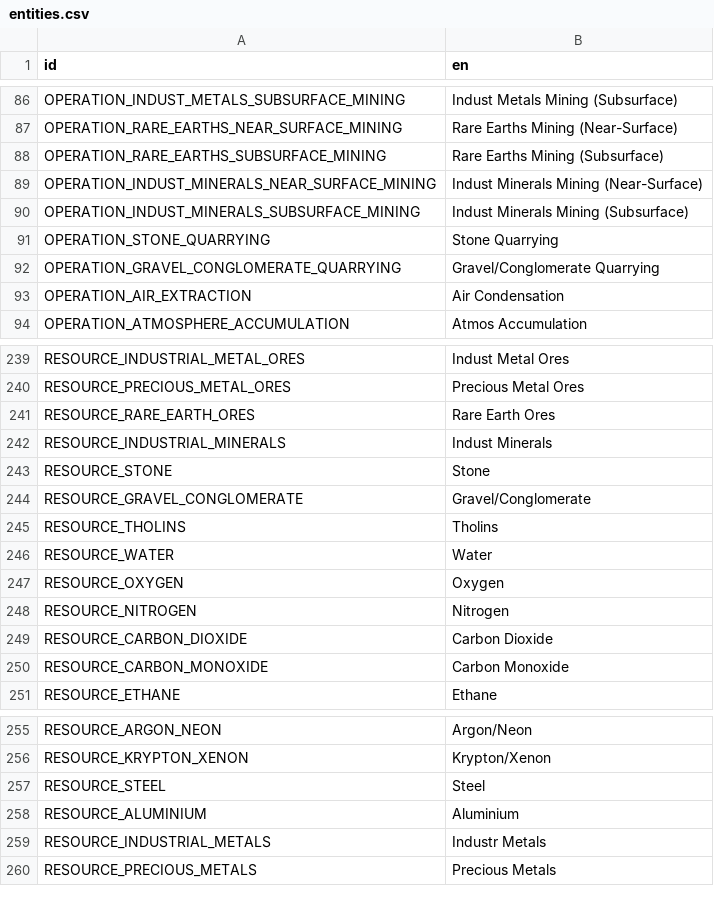
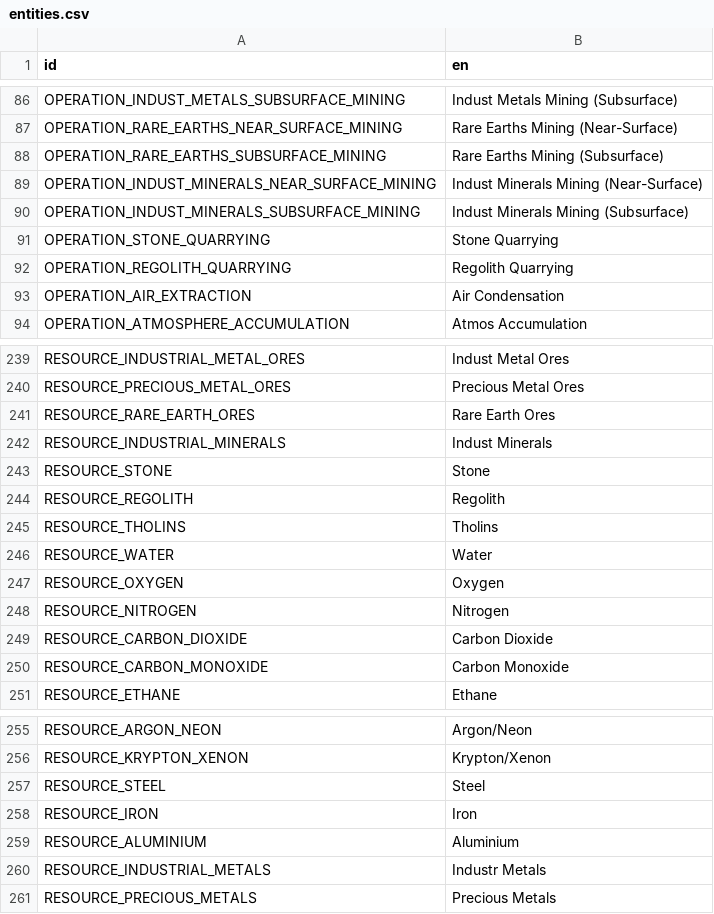
Before and after one commit to t2civ/astropolis_sdk, a CSV file: public/data/text/entities.csv, drawn as a sheet; only a part is shown, gaps mark what is left out; removed rows and columns are numbered as before the commit, all else as after; the diff names each change by its address in the sheet, - before the commit and + after, or states it on an @@ line.

Commit message:
Added Compositions & Resources

```diff
--- a/public/data/text/entities.csv
+++ b/public/data/text/entities.csv
-row 92: OPERATION_GRAVEL_CONGLOMERATE_QUARRYING | Gravel/Conglomerate Quarrying
+row 92: OPERATION_REGOLITH_QUARRYING | Regolith Quarrying
-row 244: RESOURCE_GRAVEL_CONGLOMERATE | Gravel/Conglomerate
+row 244: RESOURCE_REGOLITH | Regolith
+row 258: RESOURCE_IRON | Iron
```
Also changed, not shown: public/data/tables/compositions.tsv, public/data/tables/compositions_resources_proportions.tsv, 7 other files.
